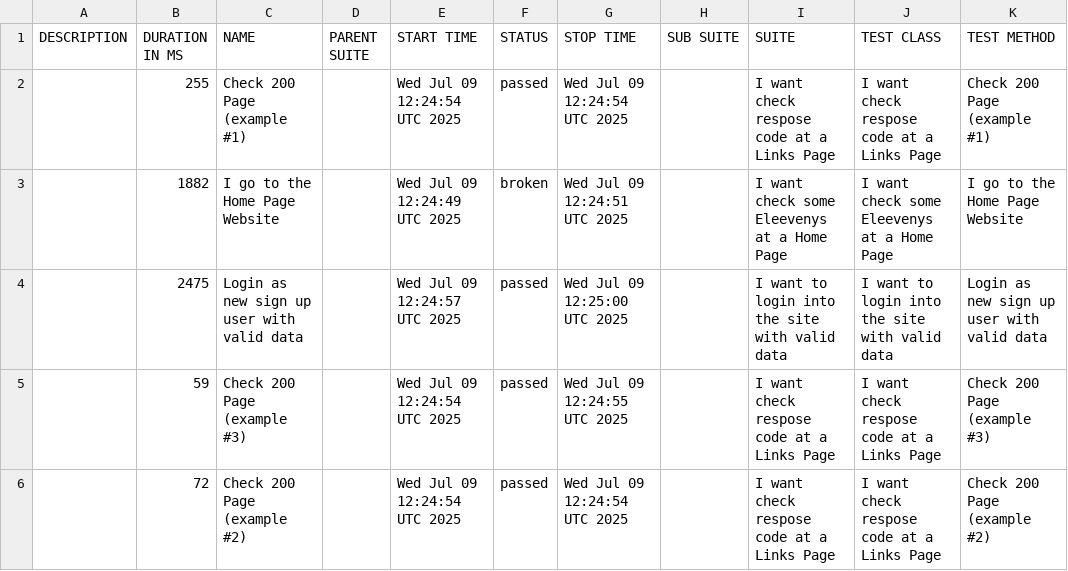
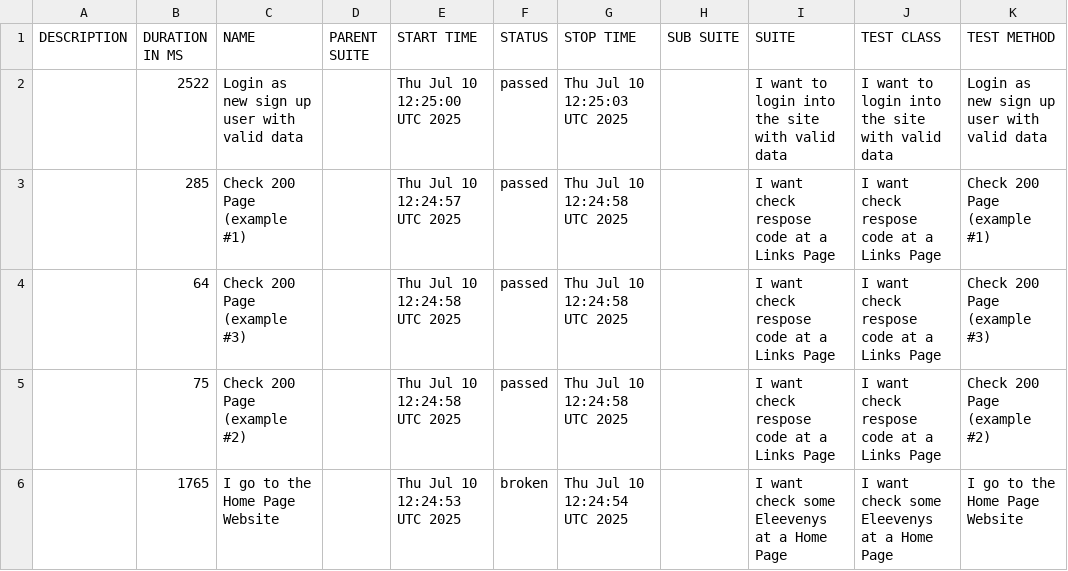
Before and after one commit to tmqa2408/cypress_Cucumber_BDD, a CSV file: data/suites.csv, drawn as a sheet.

```diff
--- a/data/suites.csv
+++ b/data/suites.csv
@@ -1,6 +1,6 @@
 "DESCRIPTION","DURATION IN MS","NAME","PARENT SUITE","START TIME","STATUS","STOP TIME","SUB SUITE","SUITE","TEST CLASS","TEST METHOD"
-"","255","Check 200 Page (example #1)","","Wed Jul 09 12:24:54 UTC 2025","passed","Wed Jul 09 12:24:54 UTC 2025","","I want check respose code at a Links Page","I want check respose code at a Links Page","Check 200 Page (example #1)"
-"","1882","I go to the Home Page Website","","Wed Jul 09 12:24:49 UTC 2025","broken","Wed Jul 09 12:24:51 UTC 2025","","I want check some Eleevenys at a Home Page","I want check some Eleevenys at a Home Page","I go to the Home Page Website"
-"","2475","Login as new sign up user with valid data","","Wed Jul 09 12:24:57 UTC 2025","passed","Wed Jul 09 12:25:00 UTC 2025","","I want to login into the site with valid data","I want to login into the site with valid data","Login as new sign up user with valid data"
-"","59","Check 200 Page (example #3)","","Wed Jul 09 12:24:54 UTC 2025","passed","Wed Jul 09 12:24:55 UTC 2025","","I want check respose code at a Links Page","I want check respose code at a Links Page","Check 200 Page (example #3)"
-"","72","Check 200 Page (example #2)","","Wed Jul 09 12:24:54 UTC 2025","passed","Wed Jul 09 12:24:54 UTC 2025","","I want check respose code at a Links Page","I want check respose code at a Links Page","Check 200 Page (example #2)"
+"","2522","Login as new sign up user with valid data","","Thu Jul 10 12:25:00 UTC 2025","passed","Thu Jul 10 12:25:03 UTC 2025","","I want to login into the site with valid data","I want to login into the site with valid data","Login as new sign up user with valid data"
+"","285","Check 200 Page (example #1)","","Thu Jul 10 12:24:57 UTC 2025","passed","Thu Jul 10 12:24:58 UTC 2025","","I want check respose code at a Links Page","I want check respose code at a Links Page","Check 200 Page (example #1)"
+"","64","Check 200 Page (example #3)","","Thu Jul 10 12:24:58 UTC 2025","passed","Thu Jul 10 12:24:58 UTC 2025","","I want check respose code at a Links Page","I want check respose code at a Links Page","Check 200 Page (example #3)"
+"","75","Check 200 Page (example #2)","","Thu Jul 10 12:24:58 UTC 2025","passed","Thu Jul 10 12:24:58 UTC 2025","","I want check respose code at a Links Page","I want check respose code at a Links Page","Check 200 Page (example #2)"
+"","1765","I go to the Home Page Website","","Thu Jul 10 12:24:53 UTC 2025","broken","Thu Jul 10 12:24:54 UTC 2025","","I want check some Eleevenys at a Home Page","I want check some Eleevenys at a Home Page","I go to the Home Page Website"
```
Also changed, not shown: 25 other files.
